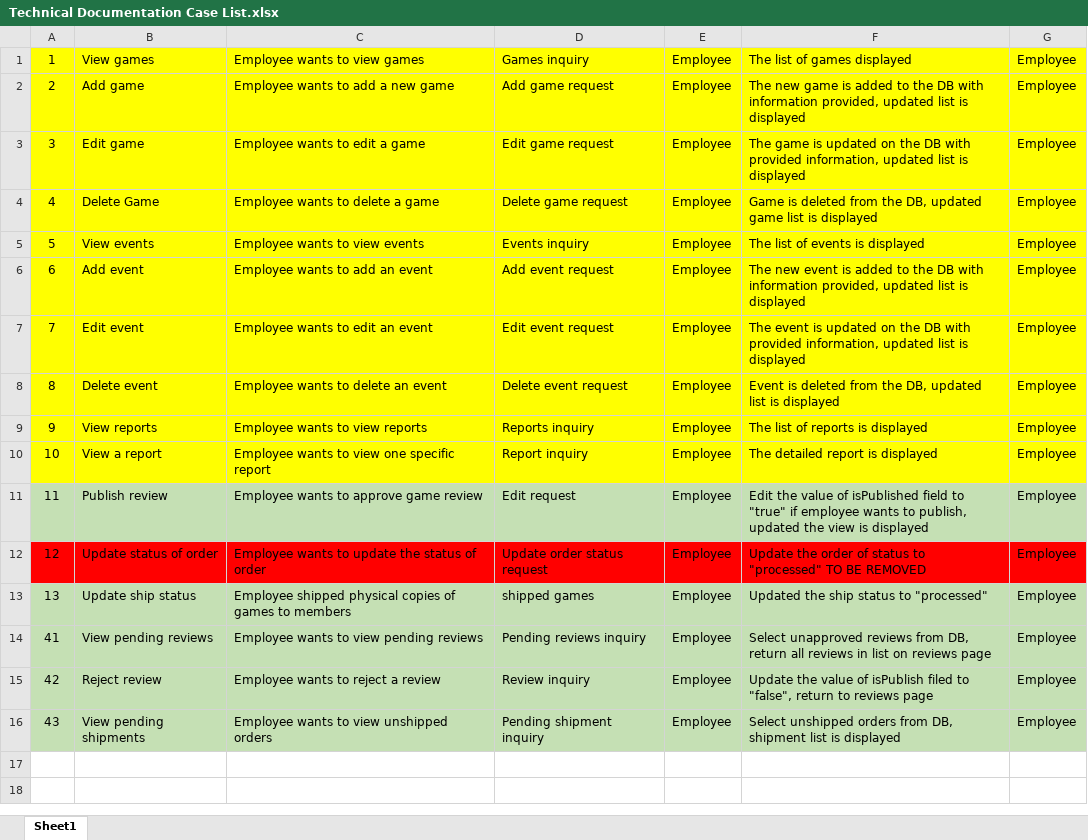
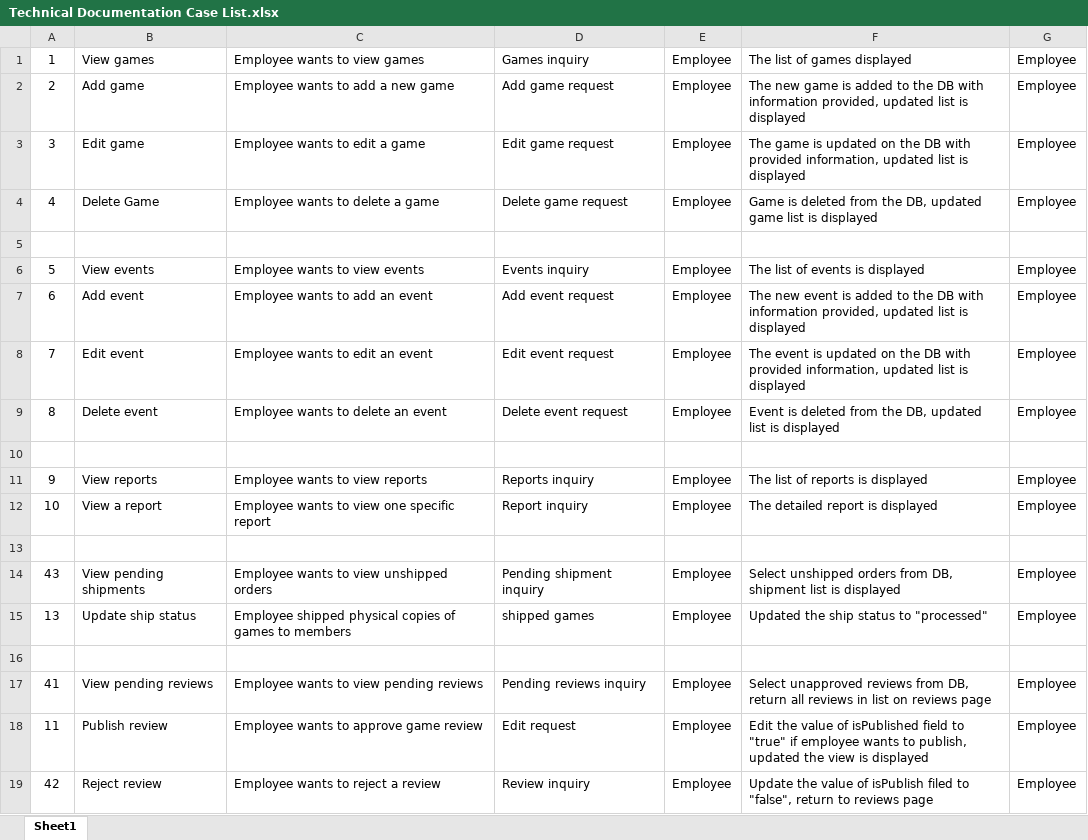
Before and after one commit to RTremain/Grey-Cube-Development, an Excel workbook: Documentation/Technical Documentation Case List.xlsx, sheet Sheet1, drawn as a sheet; values as stored, in another font and other column widths than the file's, no borders; removed rows and columns are numbered as before the commit, all else as after; the diff names each change by its address in the sheet, - before the commit and + after, or states it on an @@ line.

Commit message:
Technical Documentation

```diff
--- a/Documentation/Technical Documentation Case List.xlsx (sheet Sheet1)
+++ b/Documentation/Technical Documentation Case List.xlsx (sheet Sheet1)
-A1:G4 fill: #FFFF00
+A1:G4 fill: none
+row 5: (empty)
-A6:G9 fill: #FFFF00
+A6:G9 fill: none
+row 10: (empty)
-A11:G12 fill: #FFFF00
+A11:G12 fill: none
+row 13: (empty)
@@ row 16 moved to row 14: 43 @@
@@ row 13 moved to row 15: 13 @@
+row 16: (empty)
@@ row 14 moved to row 17: 41 @@
-A18:G18 fill: #C5E0B4
+A18:G18 fill: none
-row 12: 12 | Update status of order | Employee wants to update the status of order | Update order status request | Employee | Update the order of status to "processed" TO BE REMOVED | Employee
-A19:G19 fill: #C5E0B4
+A19:G19 fill: none
```
Also changed, not shown: 2 other files.
